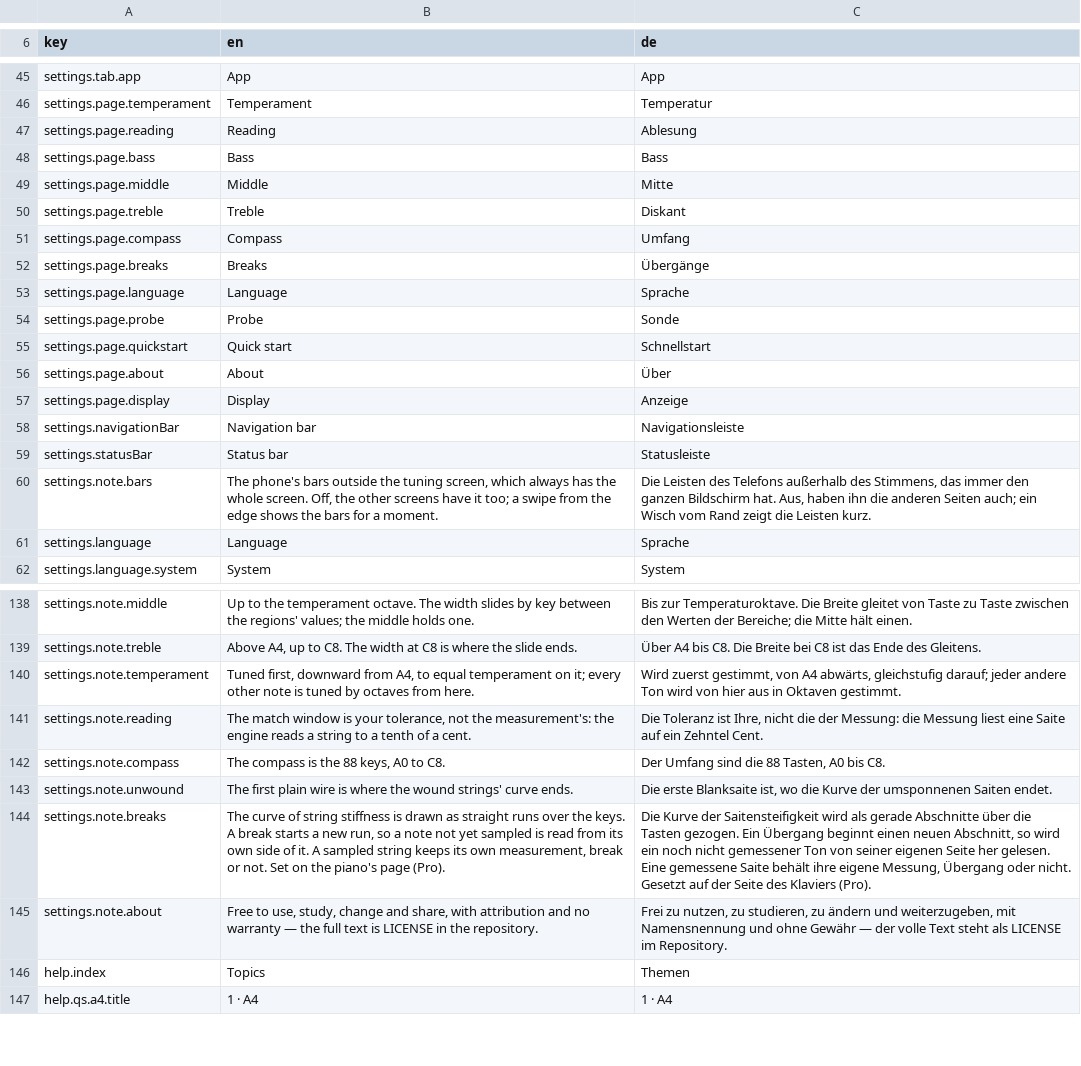
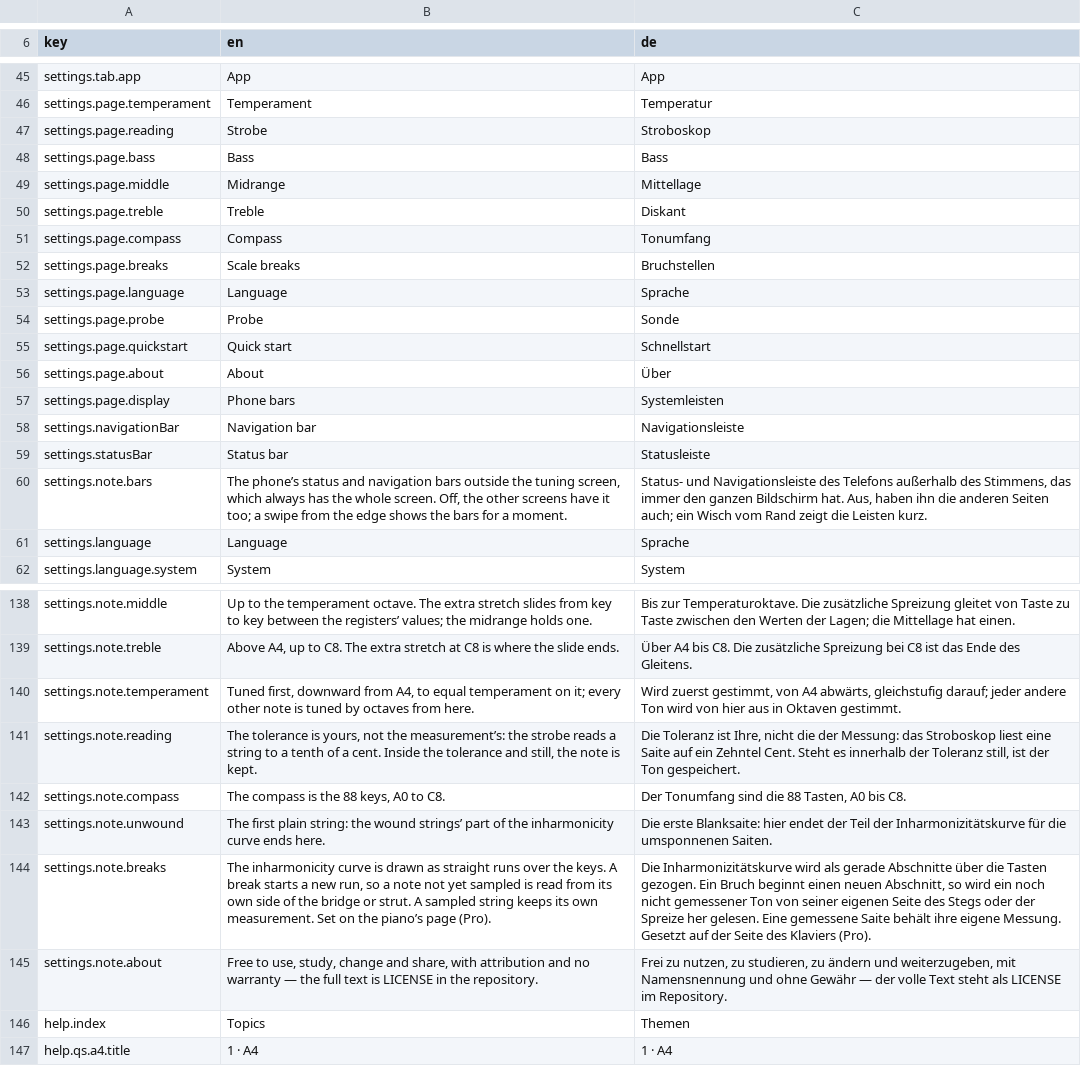
Before and after one commit to clavierhaus/clavier-tuner-foss, a TSV file: i18n/strings.tsv, drawn as a sheet; only a part is shown, gaps mark what is left out; the diff covers the shown part only; the diff names each change by its address in the sheet, - before the commit and + after, or states it on an @@ line.

```diff
--- a/i18n/strings.tsv
+++ b/i18n/strings.tsv
-B47 (en): Reading
+B47 (en): Strobe
-C47 (de): Ablesung
+C47 (de): Stroboskop
-B49 (en): Middle
+B49 (en): Midrange
-C49 (de): Mitte
+C49 (de): Mittellage
-C51 (de): Umfang
+C51 (de): Tonumfang
-B52 (en): Breaks
+B52 (en): Scale breaks
-C52 (de): Übergänge
+C52 (de): Bruchstellen
-B57 (en): Display
+B57 (en): Phone bars
-C57 (de): Anzeige
+C57 (de): Systemleisten
-B60 (en): The phone's bars outside…
+B60 (en): The phone’s status and navigation bars outside…
-C60 (de): Die Leisten des Telefons…
+C60 (de): Status- und Navigationsleiste des Telefons…
-B138 (en): …octave. The width slides by key between the regions' values; the middle holds one.
+B138 (en): …octave. The extra stretch slides from key to key between the registers’ values; the midrange holds one.
-C138 (de): …Temperaturoktave. Die Breite gleitet von Taste zu Taste zwischen den Werten der Bereiche; die Mitte hält einen.
+C138 (de): …Temperaturoktave. Die zusätzliche Spreizung gleitet von Taste zu Taste zwischen den Werten der Lagen; die Mittellage hat einen.
-B139 (en): …C8. The width at C8…
+B139 (en): …C8. The extra stretch at C8…
-C139 (de): …C8. Die Breite bei C8…
+C139 (de): …C8. Die zusätzliche Spreizung bei C8…
-B141 (en): The match window is your tolerance, not the measurement's: the engine reads a string to a tenth of a cent.
+B141 (en): The tolerance is yours, not the measurement’s: the strobe reads a string to a tenth of a cent. Inside the tolerance and still, the note is kept.
-C141 (de): …der Messung: die Messung liest eine Saite auf ein Zehntel Cent.
+C141 (de): …der Messung: das Stroboskop liest eine Saite auf ein Zehntel Cent. Steht es innerhalb der Toleranz still, ist der Ton gespeichert.
-C142 (de): Der Umfang sind die 88 Tasten, A0 bis C8.
+C142 (de): Der Tonumfang sind die 88 Tasten, A0 bis C8.
-B143 (en): …first plain wire is where the wound strings' curve ends.
+B143 (en): …first plain string: the wound strings’ part of the inharmonicity curve ends here.
-C143 (de): Die erste Blanksaite ist, wo die Kurve der umsponnenen Saiten endet.
+C143 (de): Die erste Blanksaite: hier endet der Teil der Inharmonizitätskurve für die umsponnenen Saiten.
-B144 (en): The curve of string stiffness is drawn as straight runs over the keys. A break starts a new run, so a note not yet sampled is read from its own side of it. A sampled string keeps its own measurement, break or not. Set on the piano's page (Pro).
+B144 (en): The inharmonicity curve is drawn as straight runs over the keys. A break starts a new run, so a note not yet sampled is read from its own side of the bridge or strut. A sampled string keeps its own measurement. Set on the piano’s page (Pro).
-C144 (de): Die Kurve der Saitensteifigkeit wird als gerade Abschnitte über die Tasten gezogen. Ein Übergang beginnt einen neuen Abschnitt, so wird ein noch nicht gemessener Ton von seiner eigenen Seite her gelesen. Eine gemessene Saite behält ihre eigene Messung, Übergang oder nicht. Gesetzt auf…
+C144 (de): Die Inharmonizitätskurve wird als gerade Abschnitte über die Tasten gezogen. Ein Bruch beginnt einen neuen Abschnitt, so wird ein noch nicht gemessener Ton von seiner eigenen Seite des Stegs oder der Spreize her gelesen. Eine gemessene Saite behält ihre eigene Messung. Gesetzt auf…
```
Also changed, not shown: 37 edited cells elsewhere in this file, 3 other files.
